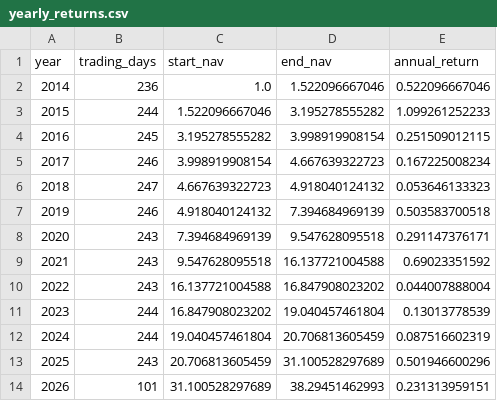
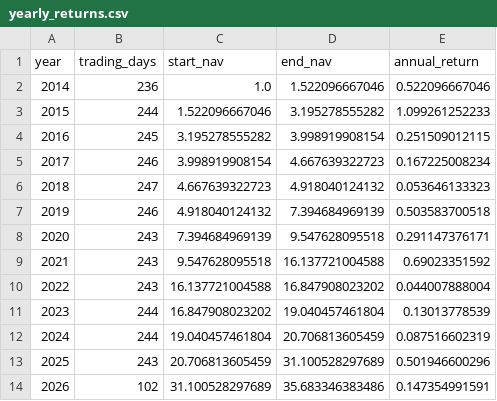
Before and after one commit to fadecat/monitor_drawdown, a CSV file: data_state/etf_rotation_v2_email/latest/backtest/yearly_returns.csv, drawn as a sheet.

```diff
--- a/data_state/etf_rotation_v2_email/latest/backtest/yearly_returns.csv
+++ b/data_state/etf_rotation_v2_email/latest/backtest/yearly_returns.csv
@@ -13,2 +13,2 @@
 2025,243,20.706813605459,31.100528297689,0.501946600296
-2026,101,31.100528297689,38.29451462993,0.231313959151
+2026,102,31.100528297689,35.683346383486,0.147354991591
```
Also changed, not shown: data_state/etf_rotation_v2_email/latest/backtest/daily_positions.csv, data_state/etf_rotation_v2_email/latest/backtest/holding_periods.csv, 22 other files.
